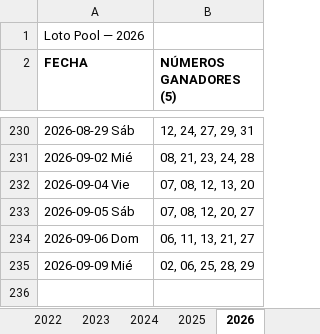
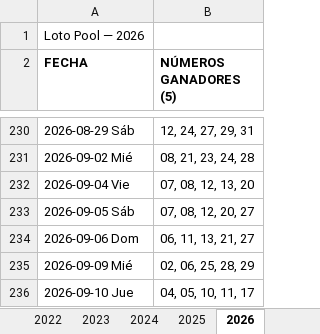
Before and after one commit to Virgax/LOTOMAN, an Excel workbook: data/loto_pool.xlsx, sheet 2026, drawn as a sheet; only a part is shown, gaps mark what is left out; values as stored, in another font and other column widths than the file's, no borders; the diff names each change by its address in the sheet, - before the commit and + after, or states it on an @@ line.

```diff
--- a/data/loto_pool.xlsx (sheet 2026)
+++ b/data/loto_pool.xlsx (sheet 2026)
+row 236: 2026-09-10 Jue | 04, 05, 10, 11, 17
```
Also changed, not shown: data/kino_2010_a_hoy_COMPLETO.xlsx, 2 other files.
